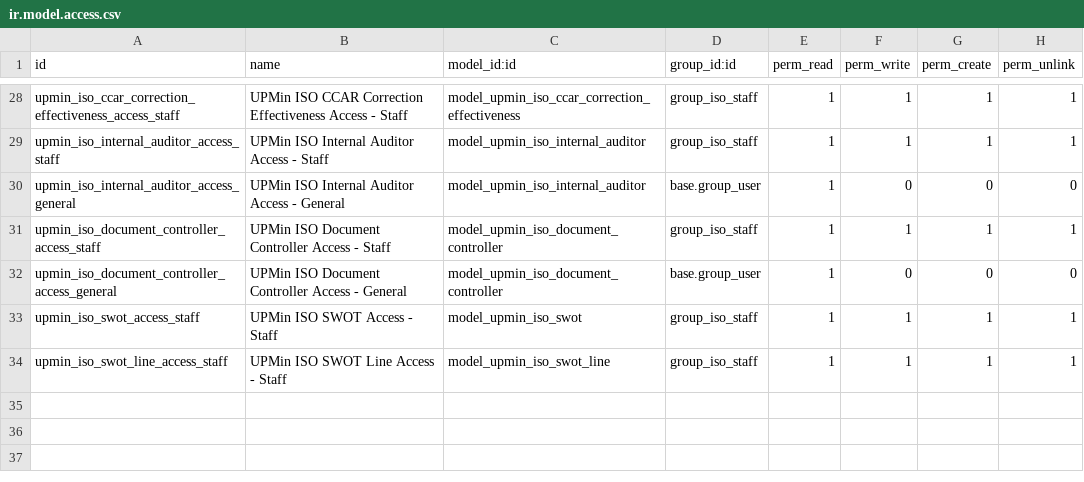
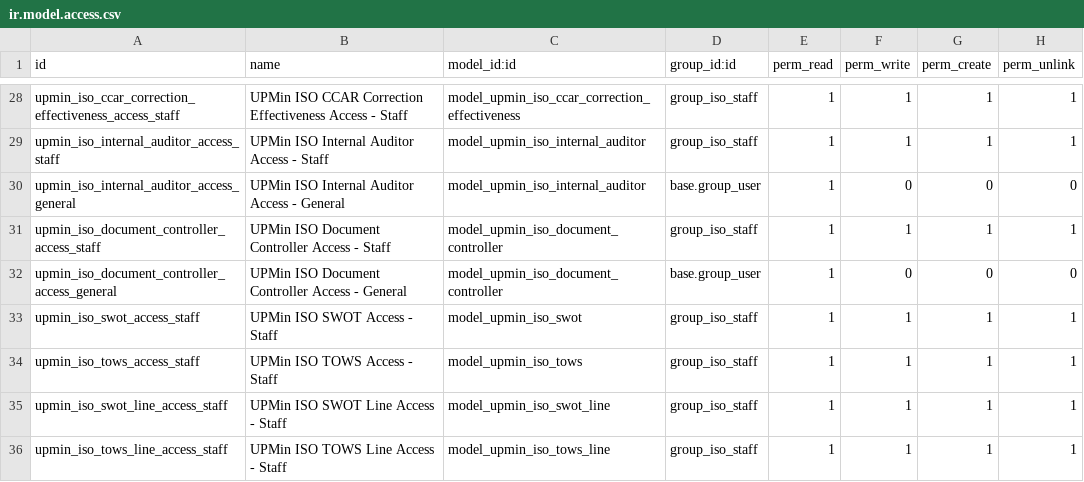
Before and after one commit to cjPoledo/odoo, a CSV file: dev/upmin_iso/security/ir.model.access.csv, drawn as a sheet; only a part is shown, gaps mark what is left out; the diff names each change by its address in the sheet, - before the commit and + after, or states it on an @@ line.

```diff
--- a/dev/upmin_iso/security/ir.model.access.csv
+++ b/dev/upmin_iso/security/ir.model.access.csv
+row 34: upmin_iso_tows_access_staff | UPMin ISO TOWS Access - Staff | model_upmin_iso_tows | group_iso_staff | 1 | 1 | 1 | 1
+row 36: upmin_iso_tows_line_access_staff | UPMin ISO TOWS Line Access - Staff | model_upmin_iso_tows_line | group_iso_staff | 1 | 1 | 1 | 1
```
Also changed, not shown: 8 other files.
